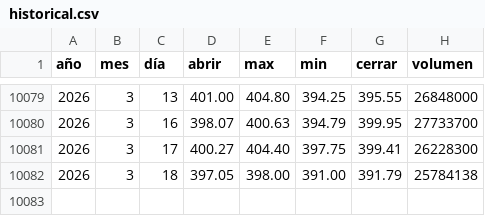
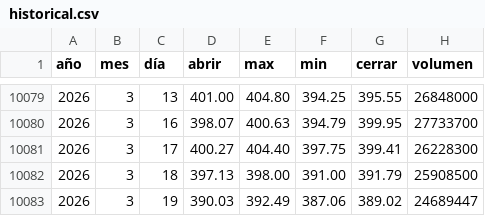
Before and after one commit to Alexis-Machado/proyecto-integrado-v-datos-msft-analytics, a CSV file: src/msft_analytics/static/data/historical.csv, drawn as a sheet; only a part is shown, gaps mark what is left out.

```diff
--- a/src/msft_analytics/static/data/historical.csv
+++ b/src/msft_analytics/static/data/historical.csv
@@ -10081,2 +10081,3 @@
 2026,3,17,400.27,404.40,397.75,399.41,26228300
-2026,3,18,397.05,398.00,391.00,391.79,25784138
+2026,3,18,397.13,398.00,391.00,391.79,25908500
+2026,3,19,390.03,392.49,387.06,389.02,24689447
```
Also changed, not shown: 6 other files.
